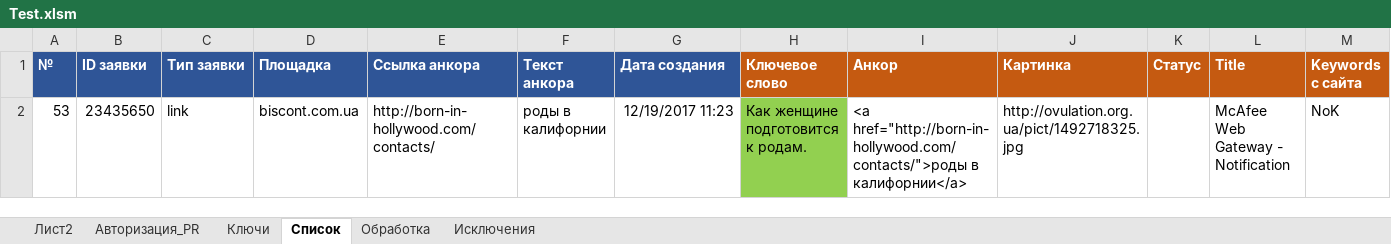
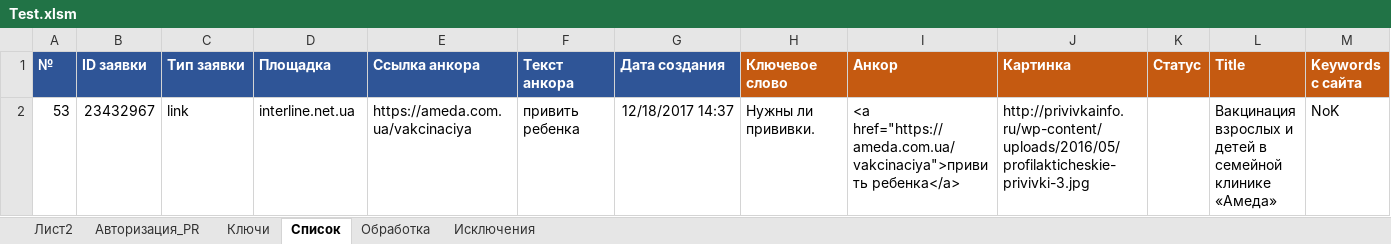
Before and after one commit to Goodron1981/MyMacros-master, an Excel workbook: Test.xlsm, sheet Список, drawn as a sheet; values as stored, in another font and other column widths than the file's, no borders; charts and pictures not drawn; the diff names each change by its address in the sheet, - before the commit and + after, or states it on an @@ line.

```diff
--- a/Test.xlsm (sheet Список)
+++ b/Test.xlsm (sheet Список)
-B2 (ID заявки): 23435650
+B2 (ID заявки): 23432967
-D2 (Площадка): biscont.com.ua
+D2 (Площадка): interline.net.ua
-E2 (Ссылка анкора): http://born-in-hollywood.com/contacts/
+E2 (Ссылка анкора): https://ameda.com.ua/vakcinaciya
-F2 (Текст анкора): роды в калифорнии
+F2 (Текст анкора): привить ребенка
-G2 (Дата создания): 12/19/2017 11:23
+G2 (Дата создания): 12/18/2017 14:37
-H2 (Ключевое слово): Как женщине подготовится к родам.
+H2 (Ключевое слово): Нужны ли прививки.
-H2 fill: #92D050
+H2 fill: none
-I2 (Анкор): <a href="http://born-in-hollywood.com/contacts/">роды в калифорнии</a>
+I2 (Анкор): <a href="https://ameda.com.ua/vakcinaciya">привить ребенка</a>
-J2 (Картинка): http://ovulation.org.ua/pict/1492718325.jpg
+J2 (Картинка): http://privivkainfo.ru/wp-content/uploads/2016/05/profilakticheskie-privivki-3.jpg
-L2 (Title): McAfee Web Gateway - Notification
+L2 (Title): Вакцинация взрослых и детей в семейной клинике «Амеда»
```
Also changed, not shown: sheet Обработка, sheet Лист2.
